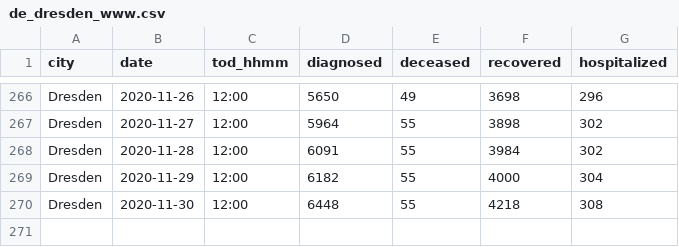
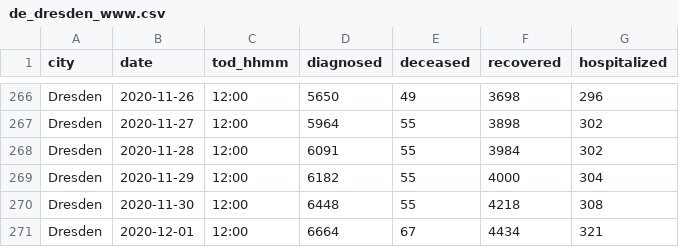
Before and after one commit to vv01f/covid19-curve-your-city, a CSV file: data/de_dresden_www.csv, drawn as a sheet; only a part is shown, gaps mark what is left out.

Commit message:
Commit from GitHub Actions (Data Provider)

```diff
--- a/data/de_dresden_www.csv
+++ b/data/de_dresden_www.csv
@@ -270 +270,2 @@ Dresden,2020-11-29,12:00,6182,55,4000,304
 Dresden,2020-11-30,12:00,6448,55,4218,308
+Dresden,2020-12-01,12:00,6664,67,4434,321
```
Also changed, not shown: 2 other files.
